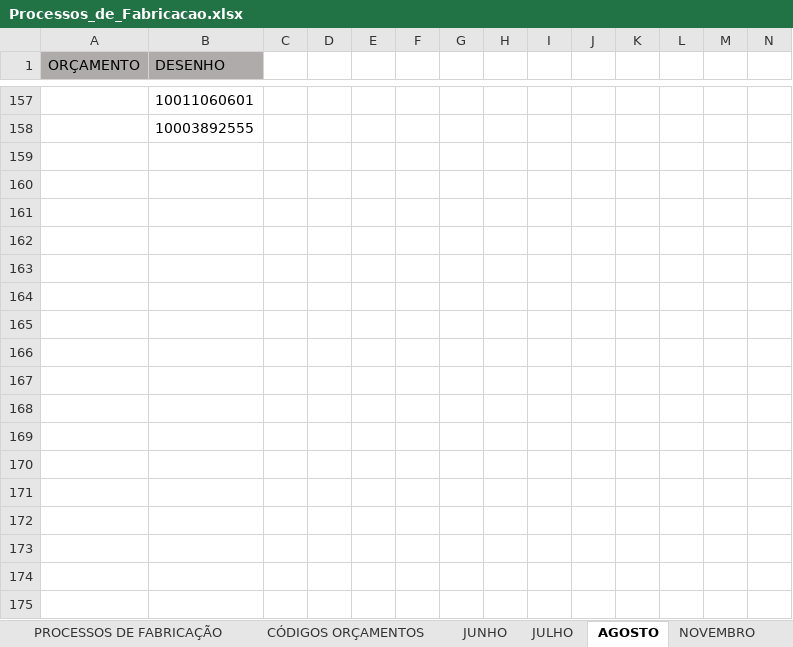
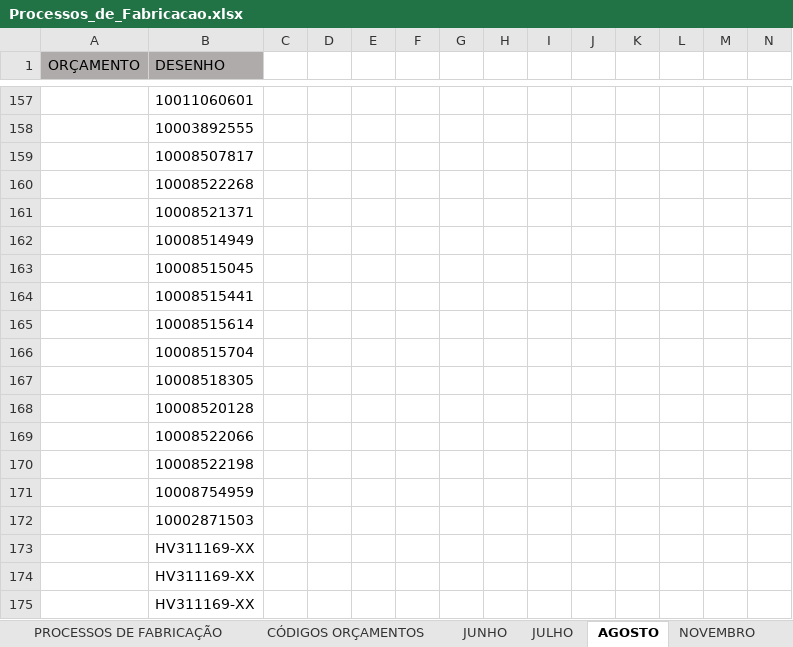
Before and after one commit to MatheusRiosBarcelos/Analise_horas, an Excel workbook: Processos_de_Fabricacao.xlsx, sheet AGOSTO, drawn as a sheet; only a part is shown, gaps mark what is left out; values as stored, in another font and other column widths than the file's, no borders; conditional formats not drawn; rows hold the shown columns only; the diff names each change by its address in the sheet, - before the commit and + after, or states it on an @@ line.

```diff
--- a/Processos_de_Fabricacao.xlsx (sheet AGOSTO)
+++ b/Processos_de_Fabricacao.xlsx (sheet AGOSTO)
+row 159:  | 10008507817
+row 160:  | 10008522268
+row 161:  | 10008521371
+row 162:  | 10008514949
+row 163:  | 10008515045
+row 164:  | 10008515441
+row 165:  | 10008515614
+row 166:  | 10008515704
+row 167:  | 10008518305
+row 168:  | 10008520128
+row 169:  | 10008522066
+row 170:  | 10008522198
+row 171:  | 10008754959
+row 172:  | 10002871503
+row 173:  | HV311169-XX
+row 174:  | HV311169-XX
+row 175:  | HV311169-XX
```
Also changed, not shown: sheet PROCESSOS DE FABRICAÇÃO, 2 other files.
